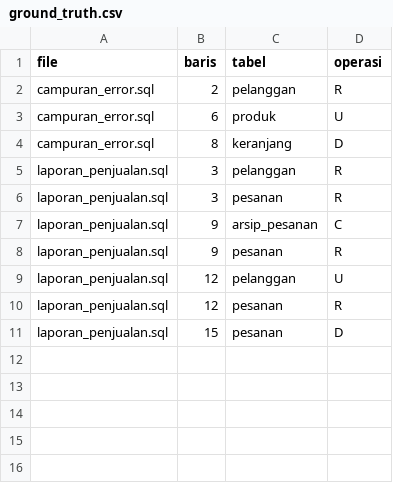
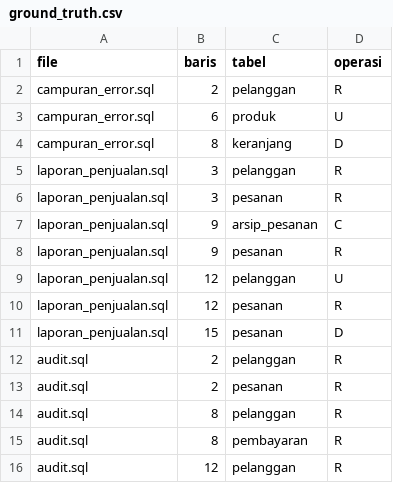
Before and after one commit to GheviraAlviani/ETS_PLP_PRAKTIK_103_110, a CSV file: data/ground_truth.csv, drawn as a sheet.

Commit message:
nambahin ground truth

```diff
--- a/data/ground_truth.csv
+++ b/data/ground_truth.csv
@@ -11 +11,6 @@ laporan_penjualan.sql,12,pesanan,R
 laporan_penjualan.sql,15,pesanan,D
+audit.sql,2,pelanggan,R
+audit.sql,2,pesanan,R
+audit.sql,8,pelanggan,R
+audit.sql,8,pembayaran,R
+audit.sql,12,pelanggan,R
```
